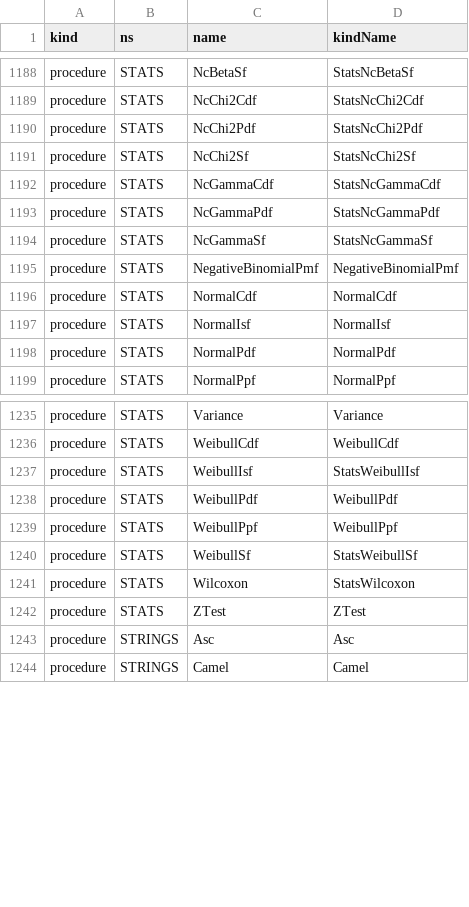
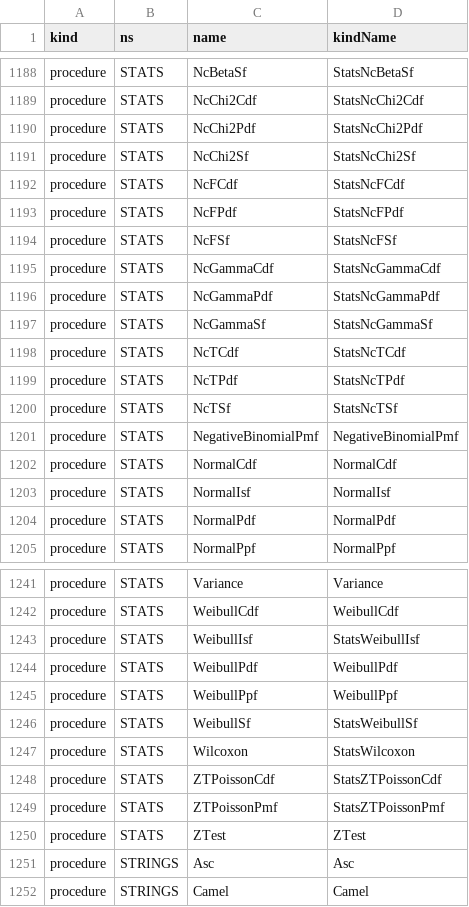
Before and after one commit to c-vision/GMBasic, a CSV file: GMBasicSharp/common/Registry/surface.csv, drawn as a sheet; only a part is shown, gaps mark what is left out.

```diff
--- a/GMBasicSharp/common/Registry/surface.csv
+++ b/GMBasicSharp/common/Registry/surface.csv
@@ -1191,2 +1191,5 @@ procedure,STATS,NcChi2Pdf,StatsNcChi2Pdf
 procedure,STATS,NcChi2Sf,StatsNcChi2Sf
+procedure,STATS,NcFCdf,StatsNcFCdf
+procedure,STATS,NcFPdf,StatsNcFPdf
+procedure,STATS,NcFSf,StatsNcFSf
 procedure,STATS,NcGammaCdf,StatsNcGammaCdf
@@ -1194,2 +1197,5 @@ procedure,STATS,NcGammaPdf,StatsNcGammaPdf
 procedure,STATS,NcGammaSf,StatsNcGammaSf
+procedure,STATS,NcTCdf,StatsNcTCdf
+procedure,STATS,NcTPdf,StatsNcTPdf
+procedure,STATS,NcTSf,StatsNcTSf
 procedure,STATS,NegativeBinomialPmf,NegativeBinomialPmf
@@ -1241,2 +1247,4 @@ procedure,STATS,WeibullSf,StatsWeibullSf
 procedure,STATS,Wilcoxon,StatsWilcoxon
+procedure,STATS,ZTPoissonCdf,StatsZTPoissonCdf
+procedure,STATS,ZTPoissonPmf,StatsZTPoissonPmf
 procedure,STATS,ZTest,ZTest
```
Also changed, not shown: GMBasicSharp/common/Registry/stdlib_tokens.csv, GMBasicSharp/common/Registry/stdlib_tokens_unique.csv, 34 other files.
